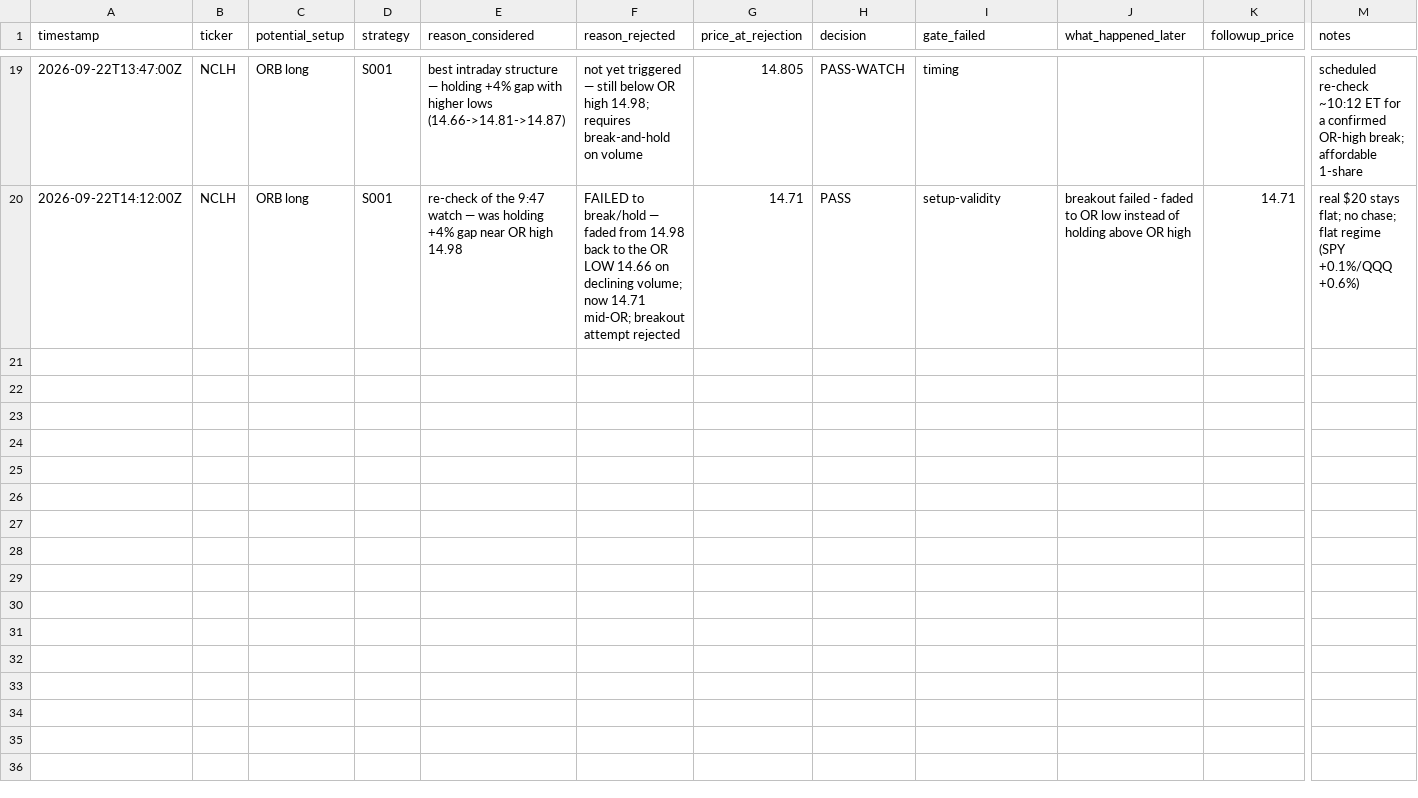
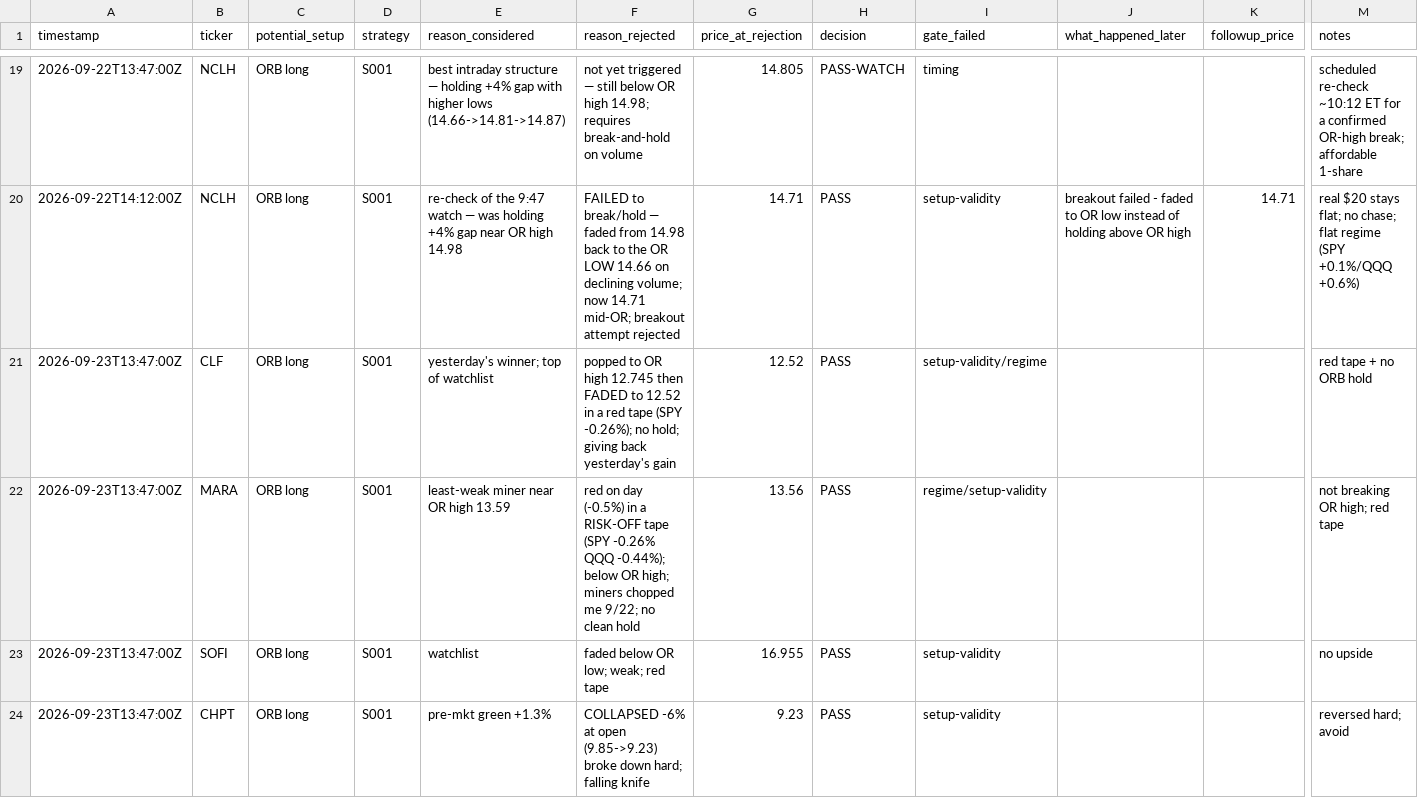
Before and after one commit to Taido097/Trading-Agent-, a CSV file: data/REJECTED_TRADES.csv, drawn as a sheet; only a part is shown, gaps mark what is left out; rows hold the shown columns only; the diff names each change by its address in the sheet, - before the commit and + after, or states it on an @@ line.

```diff
--- a/data/REJECTED_TRADES.csv
+++ b/data/REJECTED_TRADES.csv
+row 21: 2026-09-23T13:47:00Z | CLF | ORB long | S001 | yesterday's winner; top of watchlist | popped to OR high 12.745 then FADED to 12.52 in a red tape (SPY -0.26%); no hold; giving back yesterday's gain | 12.52 | PASS | setup-validity/regime |  |  | red tape + no ORB hold
+row 22: 2026-09-23T13:47:00Z | MARA | ORB long | S001 | least-weak miner near OR high 13.59 | red on day (-0.5%) in a RISK-OFF tape (SPY -0.26% QQQ -0.44%); below OR high; miners chopped me 9/22; no clean hold | 13.56 | PASS | regime/setup-validity |  |  | not breaking OR high; red tape
+row 23: 2026-09-23T13:47:00Z | SOFI | ORB long | S001 | watchlist | faded below OR low; weak; red tape | 16.955 | PASS | setup-validity |  |  | no upside
+row 24: 2026-09-23T13:47:00Z | CHPT | ORB long | S001 | pre-mkt green +1.3% | COLLAPSED -6% at open (9.85->9.23) broke down hard; falling knife | 9.23 | PASS | setup-validity |  |  | reversed hard; avoid
```
